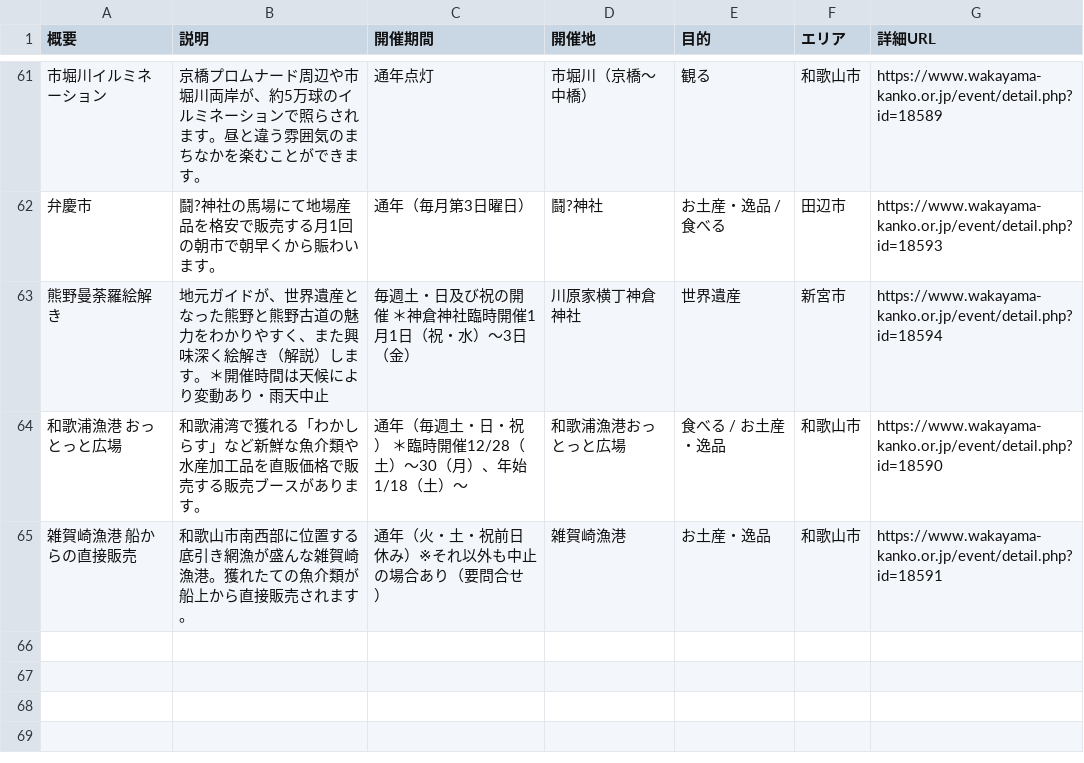
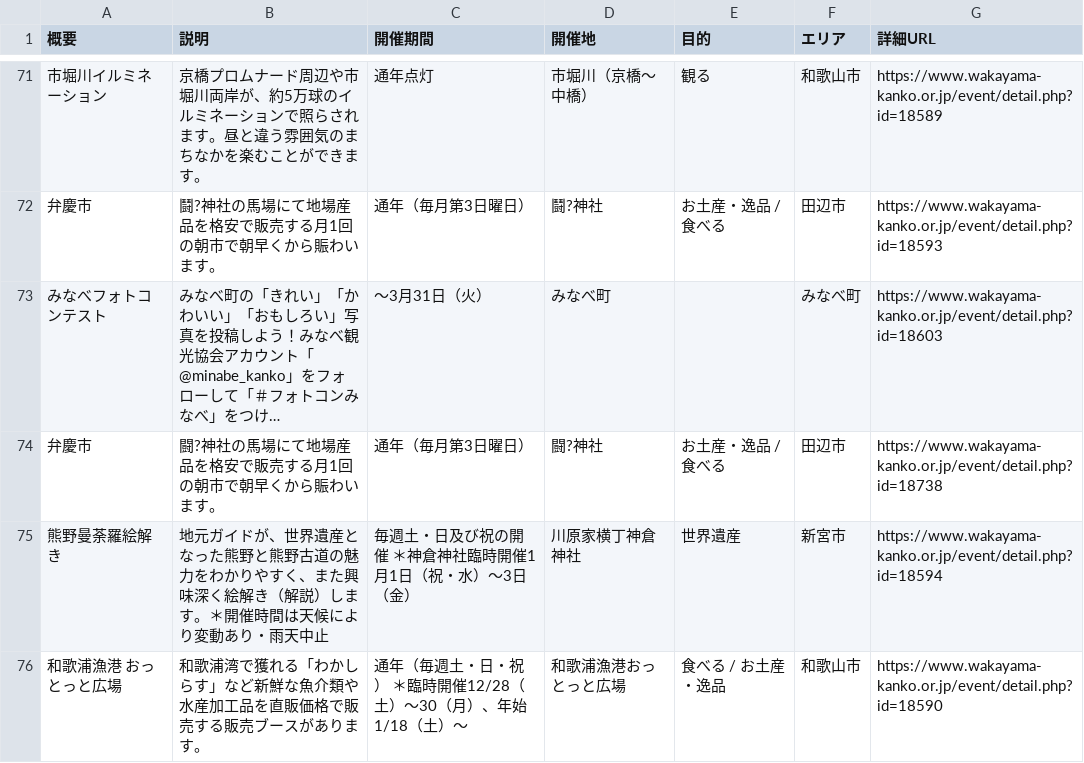
Before and after one commit to wakayama-pref-org/Tourism_information_event, a CSV file: csv/tourism_information_event.csv, drawn as a sheet; only a part is shown, gaps mark what is left out; the shorter side is filled out with more unchanged rows; the diff covers the shown part only.

```diff
--- a/csv/tourism_information_event.csv
+++ b/csv/tourism_information_event.csv
@@ -62,2 +72,4 @@
 "弁慶市","鬪?神社の馬場にて地場産品を格安で販売する月1回の朝市で朝早くから賑わいます。","通年（毎月第3日曜日）","鬪?神社","お土産・逸品 / 食べる","田辺市","https://www.wakayama-kanko.or.jp/event/detail.php?id=18593"
+"みなべフォトコンテスト","みなべ町の「きれい」「かわいい」「おもしろい」写真を投稿しよう！みなべ観光協会アカウント「@minabe_kanko」をフォローして「＃フォトコンみなべ」をつけ…","～3月31日（火）","みなべ町","","みなべ町","https://www.wakayama-kanko.or.jp/event/detail.php?id=18603"
+"弁慶市","闘?神社の馬場にて地場産品を格安で販売する月1回の朝市で朝早くから賑わいます。","通年（毎月第3日曜日）","闘?神社","お土産・逸品 / 食べる","田辺市","https://www.wakayama-kanko.or.jp/event/detail.php?id=18738"
 "熊野曼荼羅絵解き","地元ガイドが、世界遺産となった熊野と熊野古道の魅力をわかりやすく、また興味深く絵解き（解説）します。＊開催時間は天候により変動あり・雨天中止","毎週土・日及び祝の開催　＊神倉神社臨時開催1月1日（祝・水）～3日（金）","川原家横丁神倉神社","世界遺産","新宮市","https://www.wakayama-kanko.or.jp/event/detail.php?id=18594"
```
Also changed, not shown: 10 added rows elsewhere in this file, 1 other file.
